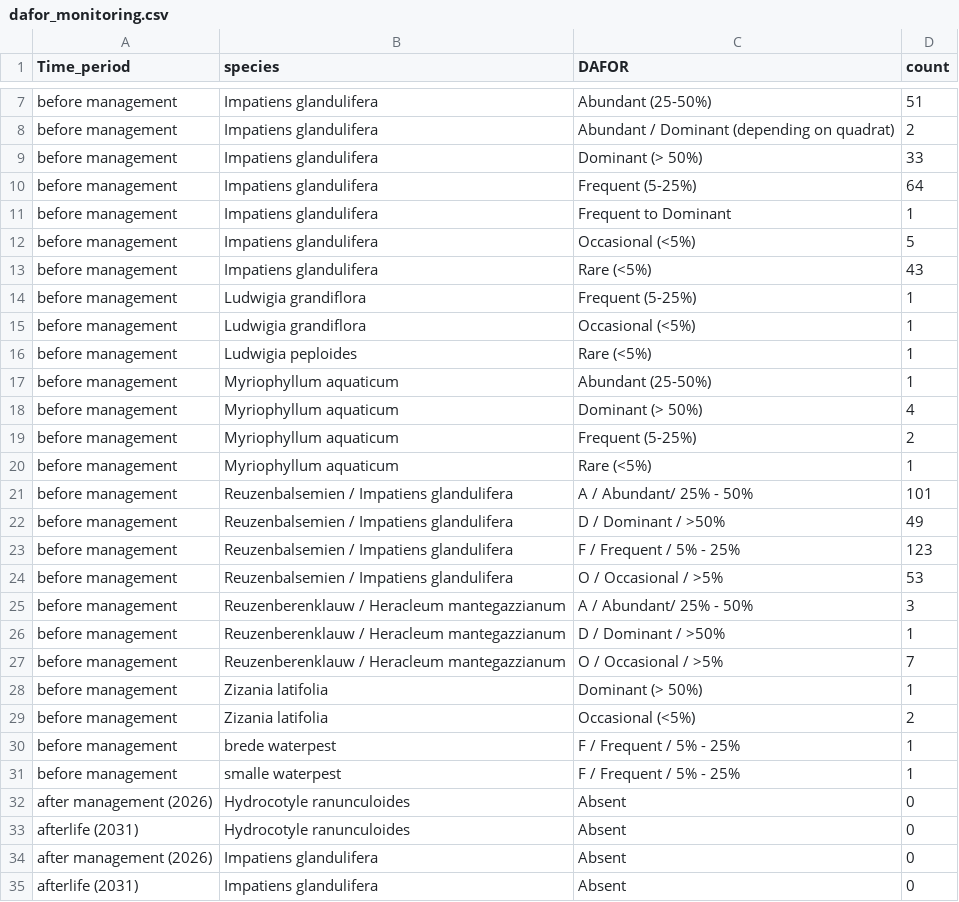
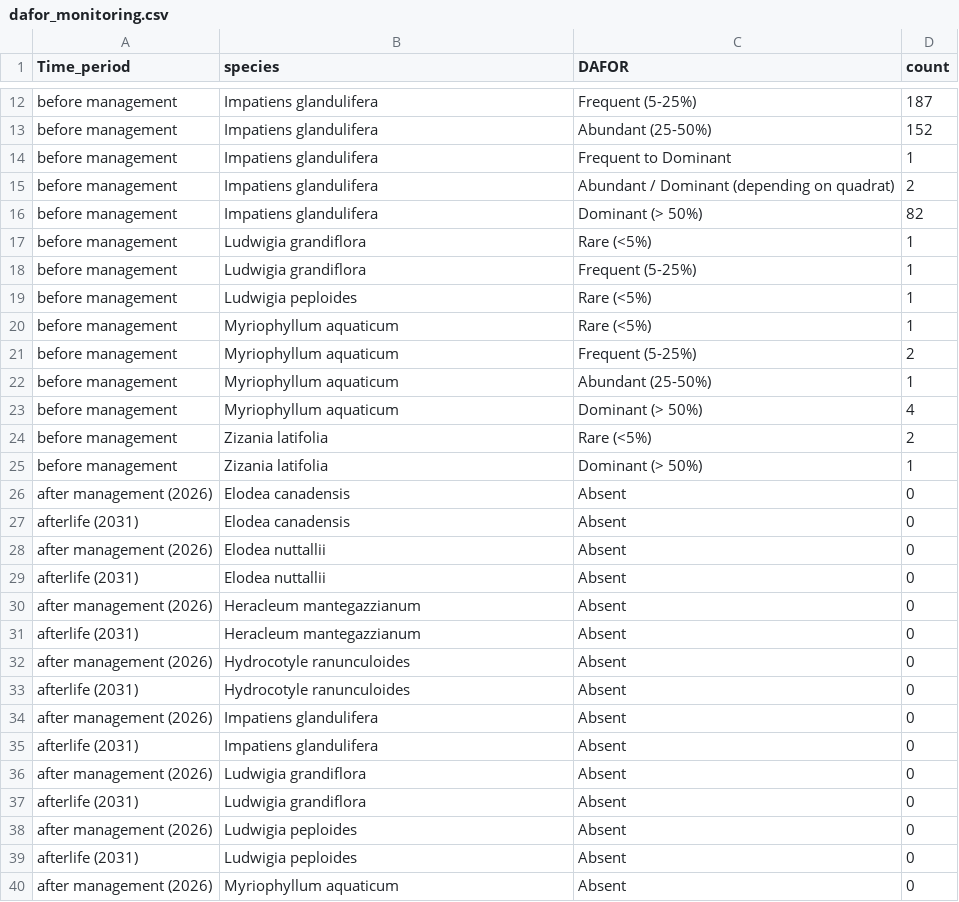
Before and after one commit to inbo/riparias-prep, a CSV file: data/interim/dafor_monitoring.csv, drawn as a sheet; only a part is shown, gaps mark what is left out; the shorter side is filled out with more unchanged rows; the diff covers the shown part only.

Commit message:
adapt site-level monitoring
#74

```diff
--- a/data/interim/dafor_monitoring.csv
+++ b/data/interim/dafor_monitoring.csv
@@ -7,26 +12,21 @@
-"before management","Impatiens glandulifera","Abundant (25-50%)",51
+"before management","Impatiens glandulifera","Frequent (5-25%)",187
+"before management","Impatiens glandulifera","Abundant (25-50%)",152
+"before management","Impatiens glandulifera","Frequent to Dominant",1
 "before management","Impatiens glandulifera","Abundant / Dominant (depending on quadrat)",2
-"before management","Impatiens glandulifera","Dominant (> 50%)",33
-"before management","Impatiens glandulifera","Frequent (5-25%)",64
-"before management","Impatiens glandulifera","Frequent to Dominant",1
-"before management","Impatiens glandulifera","Occasional (<5%)",5
-"before management","Impatiens glandulifera","Rare (<5%)",43
+"before management","Impatiens glandulifera","Dominant (> 50%)",82
+"before management","Ludwigia grandiflora","Rare (<5%)",1
 "before management","Ludwigia grandiflora","Frequent (5-25%)",1
-"before management","Ludwigia grandiflora","Occasional (<5%)",1
 "before management","Ludwigia peploides","Rare (<5%)",1
+"before management","Myriophyllum aquaticum","Rare (<5%)",1
+"before management","Myriophyllum aquaticum","Frequent (5-25%)",2
 "before management","Myriophyllum aquaticum","Abundant (25-50%)",1
 "before management","Myriophyllum aquaticum","Dominant (> 50%)",4
-"before management","Myriophyllum aquaticum","Frequent (5-25%)",2
-"before management","Myriophyllum aquaticum","Rare (<5%)",1
-"before management","Reuzenbalsemien / Impatiens glandulifera","A / Abundant/ 25% - 50%",101
-"before management","Reuzenbalsemien / Impatiens glandulifera","D / Dominant / >50%",49
-"before management","Reuzenbalsemien / Impatiens glandulifera","F / Frequent / 5% - 25%",123
-"before management","Reuzenbalsemien / Impatiens glandulifera","O / Occasional / >5%",53
-"before management","Reuzenberenklauw / Heracleum mantegazzianum","A / Abundant/ 25% - 50%",3
-"before management","Reuzenberenklauw / Heracleum mantegazzianum","D / Dominant / >50%",1
-"before management","Reuzenberenklauw / Heracleum mantegazzianum","O / Occasional / >5%",7
+"before management","Zizania latifolia","Rare (<5%)",2
 "before management","Zizania latifolia","Dominant (> 50%)",1
-"before management","Zizania latifolia","Occasional (<5%)",2
-"before management","brede waterpest","F / Frequent / 5% - 25%",1
-"before management","smalle waterpest","F / Frequent / 5% - 25%",1
+"after management (2026)","Elodea canadensis","Absent",0
+"afterlife (2031)","Elodea canadensis","Absent",0
+"after management (2026)","Elodea nuttallii","Absent",0
+"afterlife (2031)","Elodea nuttallii","Absent",0
+"after management (2026)","Heracleum mantegazzianum","Absent",0
+"afterlife (2031)","Heracleum mantegazzianum","Absent",0
 "after management (2026)","Hydrocotyle ranunculoides","Absent",0
```
Also changed, not shown: 6 added rows, 11 removed rows, 1 moved row and 2 edited cells elsewhere in this file, 2 other files.
